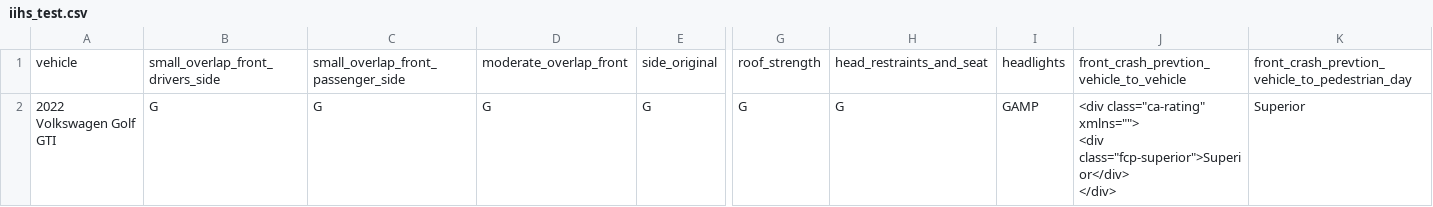
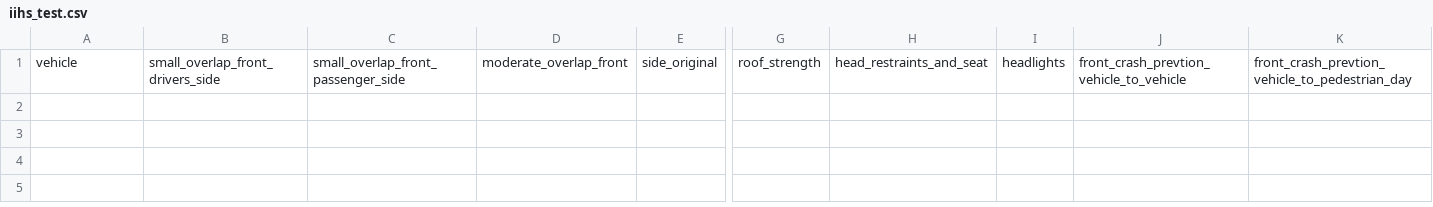
Before and after one commit to arnold805/bs4-webscrape, a CSV file: iihs_test.csv, drawn as a sheet; only a part is shown, gaps mark what is left out; rows hold the shown columns only; ↵ is a line break in a cell; the diff names each change by its address in the sheet, - before the commit and + after, or states it on an @@ line.

```diff
--- a/iihs_test.csv
+++ b/iihs_test.csv
-row 2: 2022 Volkswagen Golf GTI | G | G | G | G | G | G | GAMP | <div class="ca-rating" xmlns=""> ↵ <div class="fcp-superior">Superior</div> ↵ </div> | Superior
```
Also changed, not shown: 2 other files.
